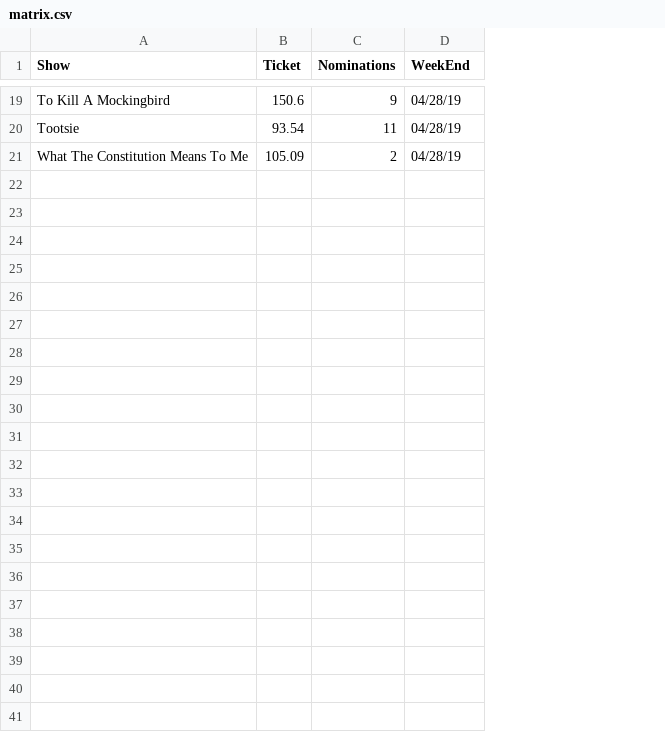
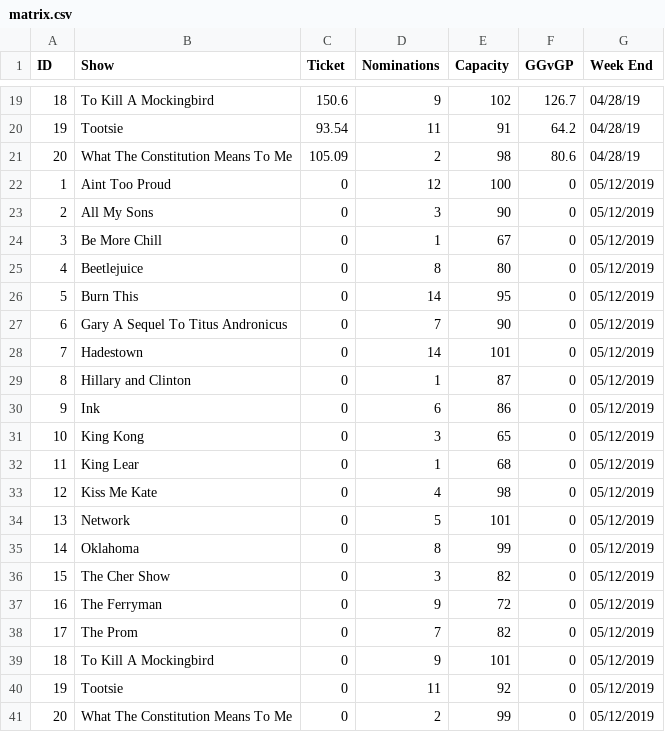
Before and after one commit to CatherineLouise18/broadway_project, a CSV file: matrix.csv, drawn as a sheet; only a part is shown, gaps mark what is left out; addresses are those after the commit; the diff names each change by its address in the sheet, - before the commit and + after, or states it on an @@ line.

```diff
--- a/matrix.csv
+++ b/matrix.csv
+column A (ID), rows 19-21: 18 | 19 | 20
+column E (Capacity), rows 19-21: 102 | 91 | 98
+column F (GGvGP), rows 19-21: 126.7 | 64.2 | 80.6
-G1: WeekEnd
+G1: Week End
+row 22: 1 | Aint Too Proud | 0 | 12 | 100 | 0 | 05/12/2019
+row 23: 2 | All My Sons | 0 | 3 | 90 | 0 | 05/12/2019
+row 24: 3 | Be More Chill | 0 | 1 | 67 | 0 | 05/12/2019
+row 25: 4 | Beetlejuice | 0 | 8 | 80 | 0 | 05/12/2019
+row 26: 5 | Burn This | 0 | 14 | 95 | 0 | 05/12/2019
+row 27: 6 | Gary A Sequel To Titus Andronicus | 0 | 7 | 90 | 0 | 05/12/2019
+row 28: 7 | Hadestown | 0 | 14 | 101 | 0 | 05/12/2019
+row 29: 8 | Hillary and Clinton | 0 | 1 | 87 | 0 | 05/12/2019
+row 30: 9 | Ink | 0 | 6 | 86 | 0 | 05/12/2019
+row 31: 10 | King Kong | 0 | 3 | 65 | 0 | 05/12/2019
+row 32: 11 | King Lear | 0 | 1 | 68 | 0 | 05/12/2019
+row 33: 12 | Kiss Me Kate | 0 | 4 | 98 | 0 | 05/12/2019
+row 34: 13 | Network | 0 | 5 | 101 | 0 | 05/12/2019
+row 35: 14 | Oklahoma | 0 | 8 | 99 | 0 | 05/12/2019
+row 36: 15 | The Cher Show | 0 | 3 | 82 | 0 | 05/12/2019
+row 37: 16 | The Ferryman | 0 | 9 | 72 | 0 | 05/12/2019
+row 38: 17 | The Prom | 0 | 7 | 82 | 0 | 05/12/2019
+row 39: 18 | To Kill A Mockingbird | 0 | 9 | 101 | 0 | 05/12/2019
+row 40: 19 | Tootsie | 0 | 11 | 92 | 0 | 05/12/2019
+row 41: 20 | What The Constitution Means To Me | 0 | 2 | 99 | 0 | 05/12/2019
```
Also changed, not shown: 2019.csv, 20192.csv, 42 other files.
